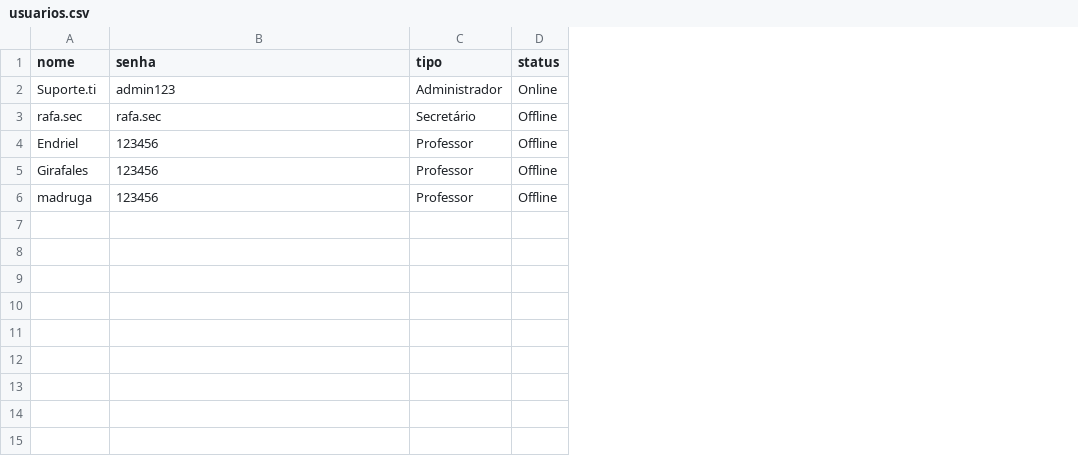
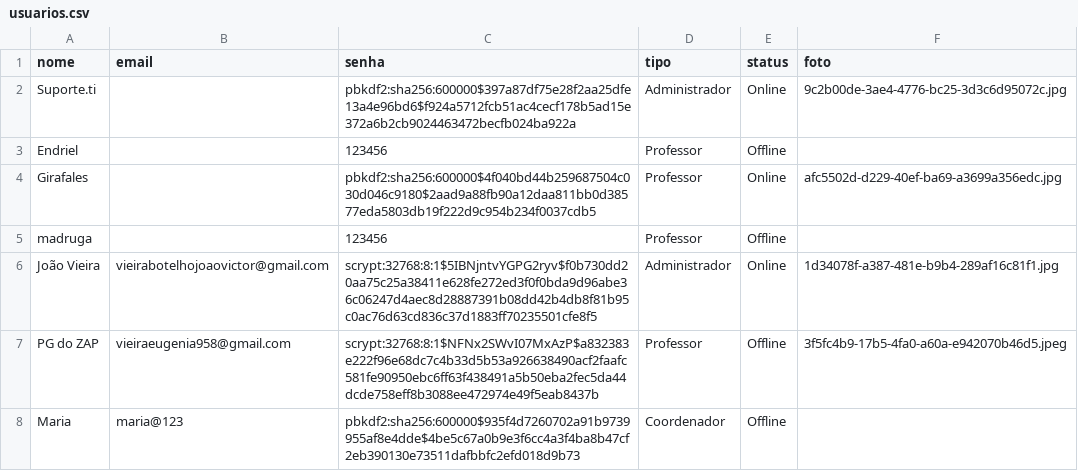
Before and after one commit to Jessicabcc/DevSix, a CSV file: assets/data/usuarios.csv, drawn as a sheet; removed rows and columns are numbered as before the commit, all else as after; the diff names each change by its address in the sheet, - before the commit and + after, or states it on an @@ line.

```diff
--- a/assets/data/usuarios.csv
+++ b/assets/data/usuarios.csv
+column B (email), empty
+column F (foto), rows 2-4: 9c2b00de-3ae4-4776-bc25-3d3c6d95072c.jpg |  | afc5502d-d229-40ef-ba69-a3699a356edc.jpg
-C2 (senha): admin123
+C2 (senha): pbkdf2:sha256:600000$397a87df75e28f2aa25dfe13a4e96bd6$f924a5712fcb51ac4cecf178b5ad15e372a6b2cb9024463472becfb024ba922a
-row 3: rafa.sec | rafa.sec | Secretário | Offline
-C4 (senha): 123456
+C4 (senha): pbkdf2:sha256:600000$4f040bd44b259687504c030d046c9180$2aad9a88fb90a12daa811bb0d38577eda5803db19f222d9c954b234f0037cdb5
-E4 (status): Offline
+E4 (status): Online
+row 6: João Vieira | vieirabotelhojoaovictor@gmail.com | scrypt:32768:8:1$5IBNjntvYGPG2ryv$f0b730dd20aa75c25a38411e628fe272ed3f0f0bda9d96abe36c06247d4aec8d28887391b08dd42b4db8f81b95c0ac76d63cd836c37d1883ff70235501cfe8f5 | Administrador | Online | 1d34078f-a387-481e-b9b4-289af16c81f1.jpg
+row 7: PG do ZAP | vieiraeugenia958@gmail.com | scrypt:32768:8:1$NFNx2SWvI07MxAzP$a832383e222f96e68dc7c4b33d5b53a926638490acf2faafc581fe90950ebc6ff63f438491a5b50eba2fec5da44dcde758eff8b3088ee472974e49f5eab8437b | Professor | Offline | 3f5fc4b9-17b5-4fa0-a60a-e942070b46d5.jpeg
+row 8: Maria | maria@123 | pbkdf2:sha256:600000$935f4d7260702a91b9739955af8e4dde$4be5c67a0b9e3f6cc4a3f4ba8b47cf2eb390130e73511dafbbfc2efd018d9b73 | Coordenador | Offline
```
Also changed, not shown: assets/data/agendamentos.csv, assets/data/trocas.csv, 51 other files.
